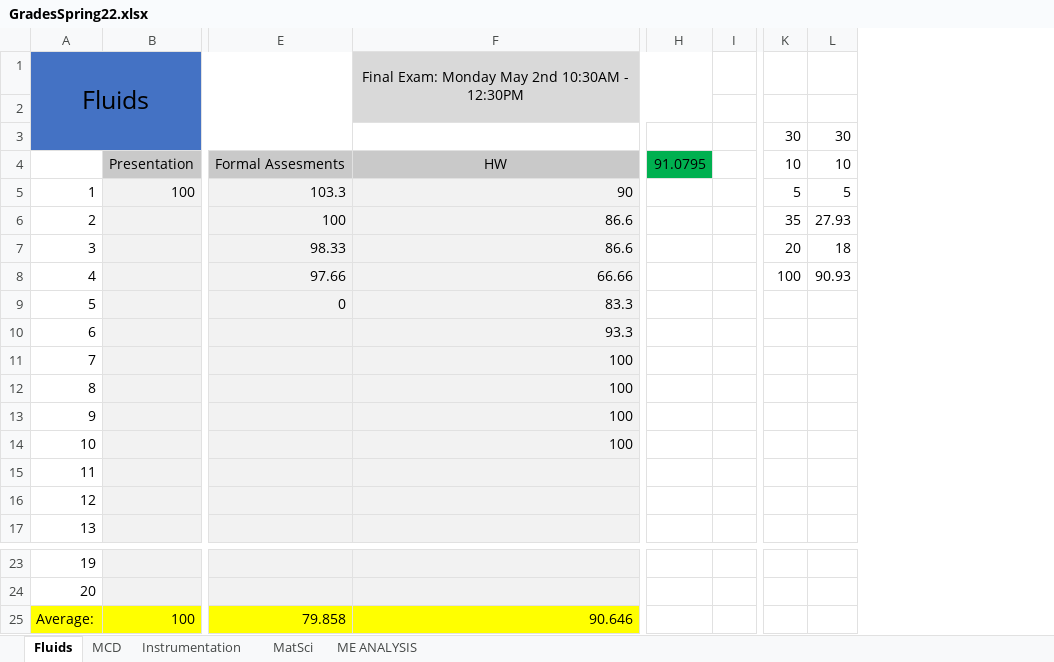
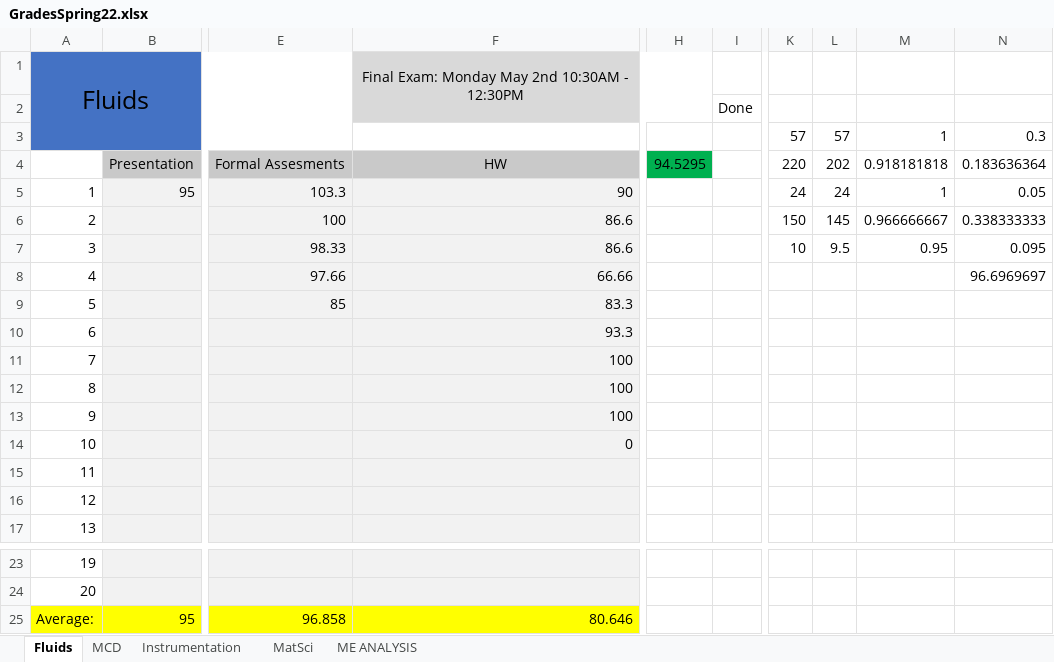
Before and after one commit to TheJus10Dyer/10, an Excel workbook: School/GradesSpring22.xlsx, sheet Fluids, drawn as a sheet; only a part is shown, gaps mark what is left out; values as stored, in another font and other column widths than the file's, no borders; removed rows and columns are numbered as before the commit, all else as after; the diff names each change by its address in the sheet, - before the commit and + after, or states it on an @@ line.

```diff
--- a/School/GradesSpring22.xlsx (sheet Fluids)
+++ b/School/GradesSpring22.xlsx (sheet Fluids)
-column H, row 4: 91.0795
-column I, empty
+column H, row 4: 94.5295
+column I, row 2: Done
-column K, rows 3-8: 30 | 10 | 5 | 35 | 20 | 100
-column L, rows 3-8: 30 | 10 | 5 | 27.93 | 18 | 90.93
+column K, rows 3-7: 57 | 220 | 24 | 150 | 10
+column L, rows 3-7: 57 | 202 | 24 | 145 | 9.5
+column M, rows 3-7: 1 | 0.918181818 | 1 | 0.966666667 | 0.95
+column N, rows 3-8: 0.3 | 0.183636364 | 0.05 | 0.338333333 | 0.095 | 96.6969697
-B5: 100
+B5: 95
-E9: 0
+E9: 85
-F14: 100
+F14: 0
-B25: 100
+B25: 95
-E25: 79.858
+E25: 96.858
-F25: 90.646
+F25: 80.646
```
Also changed, not shown: sheet Instrumentation, sheet MatSci, sheet ME ANALYSIS, 2 other files.
